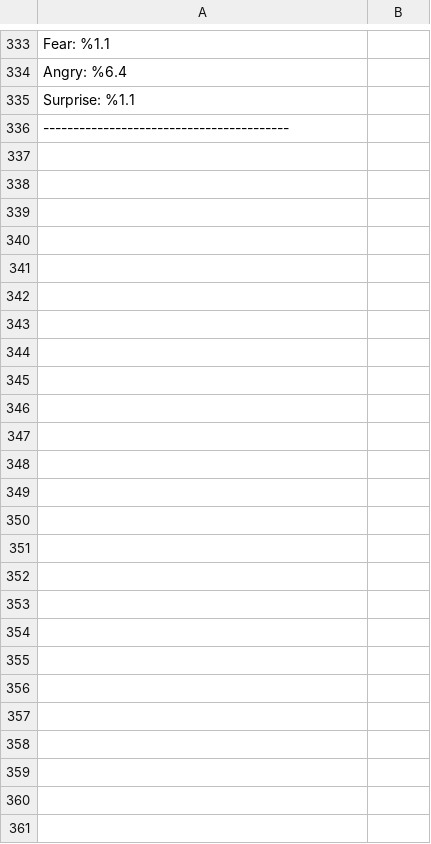
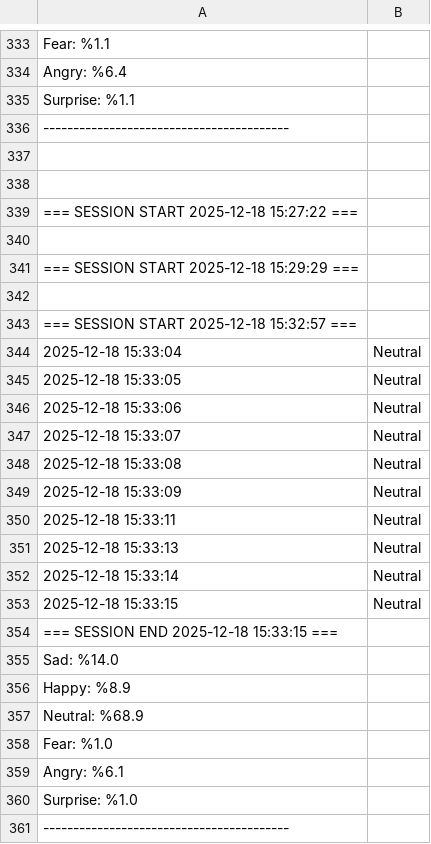
Before and after one commit to isakcmz/duygu_tanima, a CSV file: logs/emotion_log.csv, drawn as a sheet; only a part is shown, gaps mark what is left out.

```diff
--- a/logs/emotion_log.csv
+++ b/logs/emotion_log.csv
@@ -336 +336,26 @@ Surprise: %1.1
 -----------------------------------------
+
+
+=== SESSION START 2025-12-18 15:27:22 ===
+
+=== SESSION START 2025-12-18 15:29:29 ===
+
+=== SESSION START 2025-12-18 15:32:57 ===
+2025-12-18 15:33:04,Neutral
+2025-12-18 15:33:05,Neutral
+2025-12-18 15:33:06,Neutral
+2025-12-18 15:33:07,Neutral
+2025-12-18 15:33:08,Neutral
+2025-12-18 15:33:09,Neutral
+2025-12-18 15:33:11,Neutral
+2025-12-18 15:33:13,Neutral
+2025-12-18 15:33:14,Neutral
+2025-12-18 15:33:15,Neutral
+=== SESSION END 2025-12-18 15:33:15 ===
+Sad: %14.0
+Happy: %8.9
+Neutral: %68.9
+Fear: %1.0
+Angry: %6.1
+Surprise: %1.0
+-----------------------------------------
```
Also changed, not shown: 1 other file.
